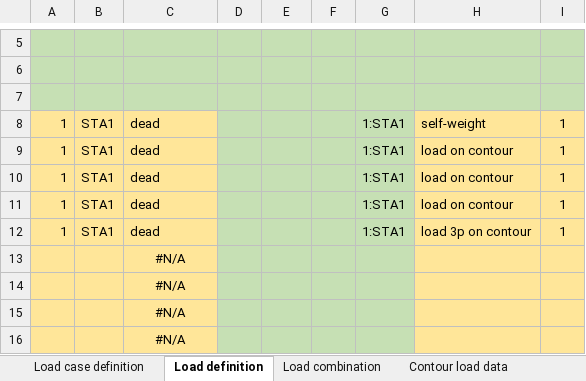
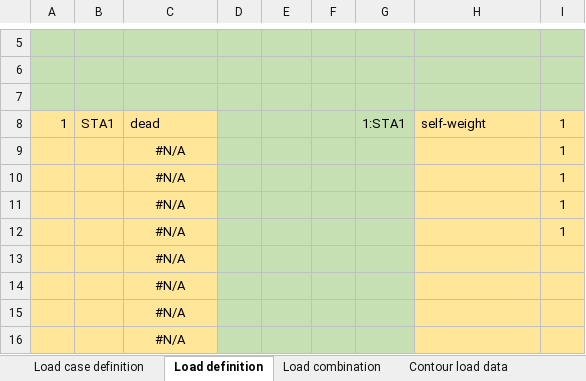
Before and after one commit to WT-MWO/pyMasterLoadsTool, an Excel workbook: pyMaster_loads_tool.xlsx, sheet Load definition, drawn as a sheet; only a part is shown, gaps mark what is left out; values as stored, in another font and other column widths than the file's, no borders; conditional formats not drawn; the diff names each change by its address in the sheet, - before the commit and + after, or states it on an @@ line.

```diff
--- a/pyMaster_loads_tool.xlsx (sheet Load definition)
+++ b/pyMaster_loads_tool.xlsx (sheet Load definition)
-A9:A12: 1
+A9:A12: (empty)
-B9:B12: STA1
+B9:B12: (empty)
-C9:C12: dead
+C9:C12: #N/A
-C9:C12 alignment: left
+C9:C12 alignment: center
-G9:G12: 1:STA1
+G9:G12: (empty)
-H9:H11: load on contour
+H9:H11: (empty)
-H12: load 3p on contour
+H12: (empty)
```
Also changed, not shown: sheet Load combination, 1 other file.
